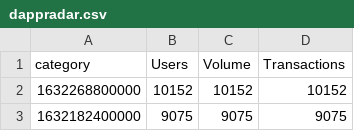
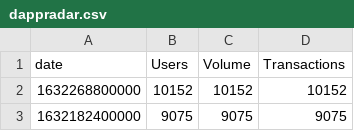
Before and after one commit to SaulOviedo/axie_infinity_vizualization, a CSV file: datasets/dappradar.csv, drawn as a sheet; only a part is shown.

```diff
--- a/datasets/dappradar.csv
+++ b/datasets/dappradar.csv
@@ -1,2 +1,2 @@
-category,Users,Volume,Transactions
+date,Users,Volume,Transactions
 1632268800000,10152,10152,10152
```
Also changed, not shown: datasets/slp-usd-max.csv, 7 other files.
